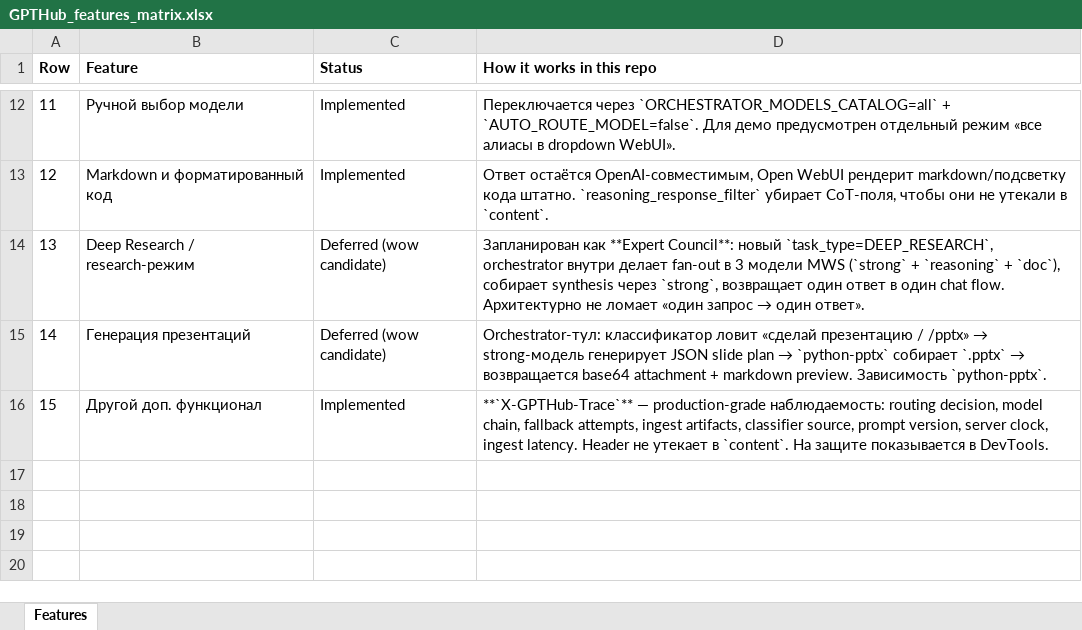
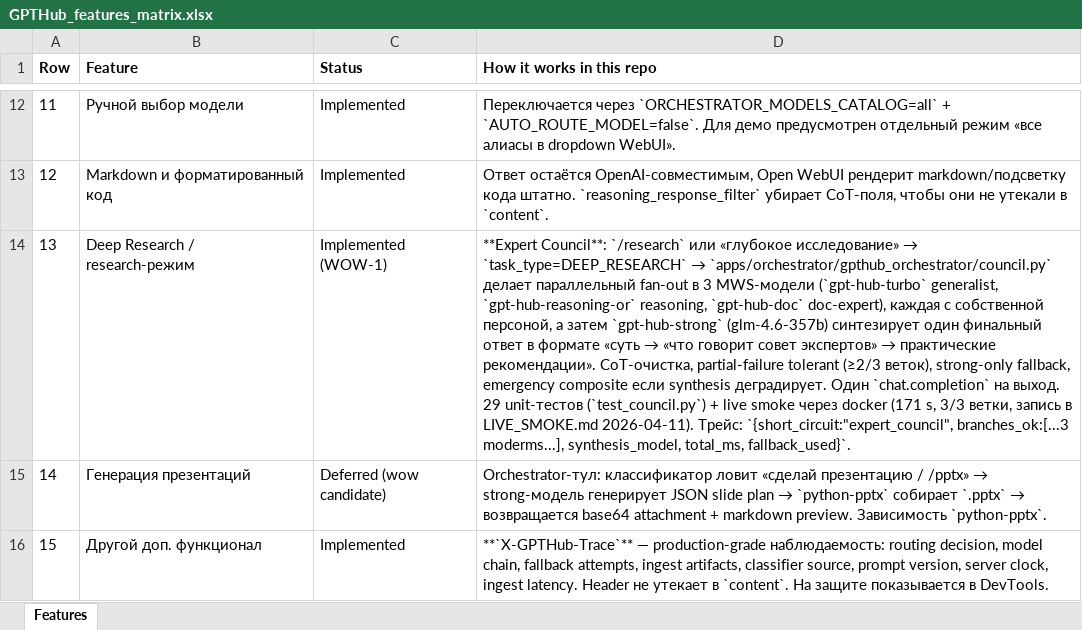
Before and after one commit to FUYOH666/scanovich-webUI, an Excel workbook: docs/submission/GPTHub_features_matrix.xlsx, sheet Features, drawn as a sheet; only a part is shown, gaps mark what is left out; values as stored, in another font and other column widths than the file's, no borders; the diff names each change by its address in the sheet, - before the commit and + after, or states it on an @@ line.

```diff
--- a/docs/submission/GPTHub_features_matrix.xlsx (sheet Features)
+++ b/docs/submission/GPTHub_features_matrix.xlsx (sheet Features)
-C14 (Status): Deferred (wow candidate)
+C14 (Status): Implemented (WOW-1)
@@ D14 (How it works in this repo): Запланирован как **Expert Council**: новый `task_type=DEEP_RESEARCH`, orchestrator внутри делает fan-out в 3 модели MWS (`strong` + `reasoning` + `doc`), собирает synthesis через `strong`, возвращает один ответ в один chat flow. Архитектурно не ломает «один запрос → один ответ». → **Expert Council**: `/research` или «глубокое исследование» → `task_type=DEEP_RESEARCH` → `apps/orchestrator/gpthub_orchestrator/council.py` делает параллельный fan-out в 3 MWS-модели (`gpt-hub-turbo` generalist, `gpt-hub-reasoning-or` reasoning, `gpt-hub-doc` doc-expert), каждая с собственной персоной, а затем `gpt-hub-strong` (glm-4.6-357b) синтезирует один финальный ответ в формате «суть → «что говорит совет экспертов» → практические рекомендации». CoT-очистка, partial-failure tolerant (≥2/3 веток), strong-only fallback, emergency composite если synthesis деградирует. Один `chat.completion` на выход. 29 unit-тестов (`test_council.py`) + live smoke через docker (171 s, 3/3 ветки, запись в LIVE_SMOKE.md 2026-04-11). Трейс: `{short_circuit:"expert_council", branches_ok:[...3 moderms...], synthesis_model, total_ms, fallback_used}`. @@
```
Also changed, not shown: 5 other files.
